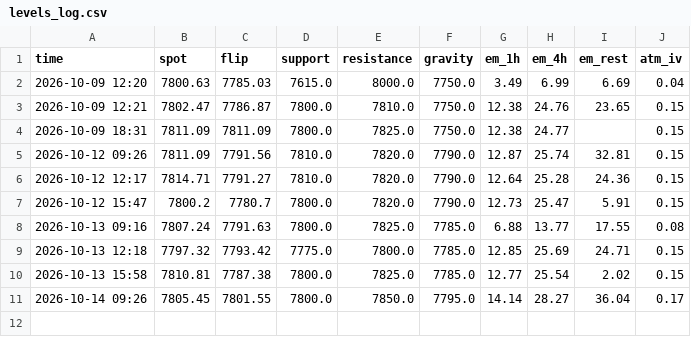
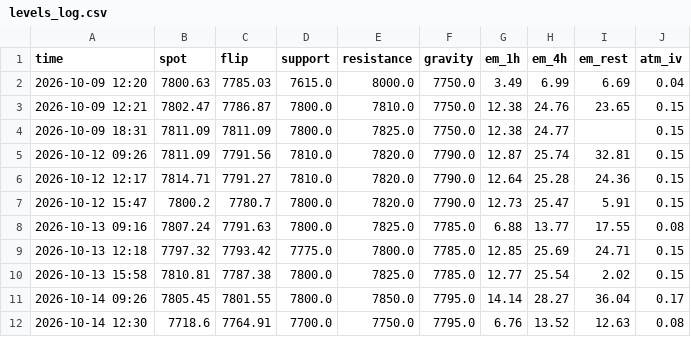
Before and after one commit to anwaralnayri1411-source/spx-bot, a CSV file: levels_log.csv, drawn as a sheet; the diff names each change by its address in the sheet, - before the commit and + after, or states it on an @@ line.

```diff
--- a/levels_log.csv
+++ b/levels_log.csv
+row 12: 2026-10-14 12:30 | 7718.6 | 7764.91 | 7700.0 | 7750.0 | 7795.0 | 6.76 | 13.52 | 12.63 | 0.08
```
Also changed, not shown: mgt_compare_log.csv, signals_extra_log.csv, 3 other files.
